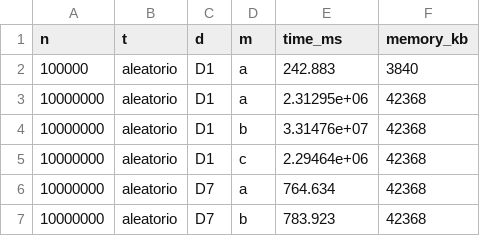
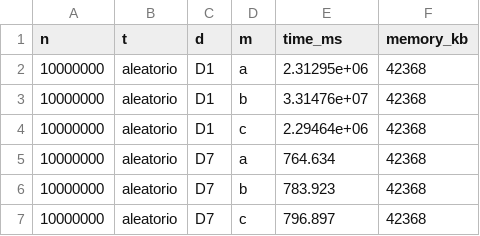
Before and after one commit to isissvh/T1_AlgoritmosYComplejidad, a CSV file: code/sorting/data/measurements/quicksort_results.csv, drawn as a sheet; only a part is shown; the shorter side is filled out with more unchanged rows; the diff names each change by its address in the sheet, - before the commit and + after, or states it on an @@ line.

```diff
--- a/code/sorting/data/measurements/quicksort_results.csv
+++ b/code/sorting/data/measurements/quicksort_results.csv
-row 2: 100000 | aleatorio | D1 | a | 242.883 | 3840
```
Also changed, not shown: 13 other files.
